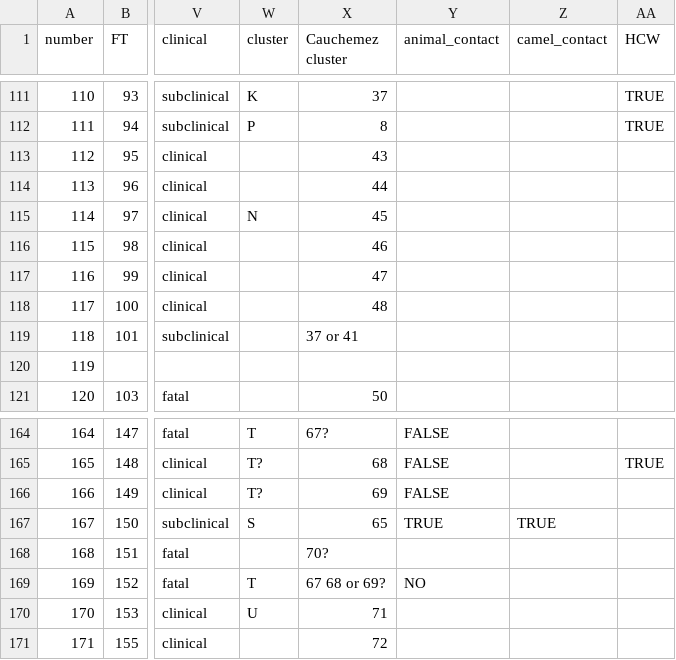
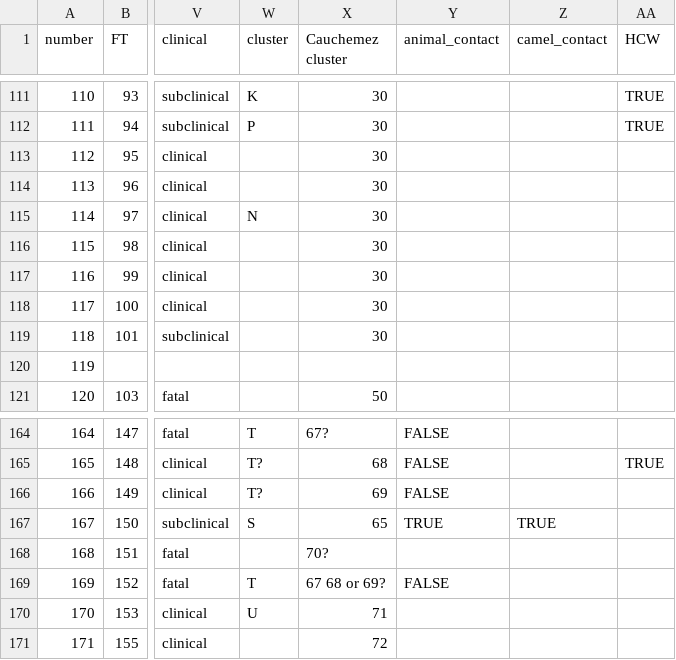
Before and after one commit to rambaut/MERS-Cases, a CSV file: data/cases.csv, drawn as a sheet; only a part is shown, gaps mark what is left out; the diff covers the shown part only; the diff names each change by its address in the sheet, - before the commit and + after, or states it on an @@ line.

```diff
--- a/data/cases.csv
+++ b/data/cases.csv
-X111 (Cauchemez cluster): 37
+X111 (Cauchemez cluster): 30
-X112 (Cauchemez cluster): 8
+X112 (Cauchemez cluster): 30
-X113 (Cauchemez cluster): 43
+X113 (Cauchemez cluster): 30
-X114 (Cauchemez cluster): 44
+X114 (Cauchemez cluster): 30
-X115 (Cauchemez cluster): 45
+X115 (Cauchemez cluster): 30
-X116 (Cauchemez cluster): 46
+X116 (Cauchemez cluster): 30
-X117 (Cauchemez cluster): 47
+X117 (Cauchemez cluster): 30
-X118 (Cauchemez cluster): 48
+X118 (Cauchemez cluster): 30
-X119 (Cauchemez cluster): 37 or 41
+X119 (Cauchemez cluster): 30
-Y169 (animal_contact): NO
+Y169 (animal_contact): FALSE
```
Also changed, not shown: 40 edited cells elsewhere in this file.
